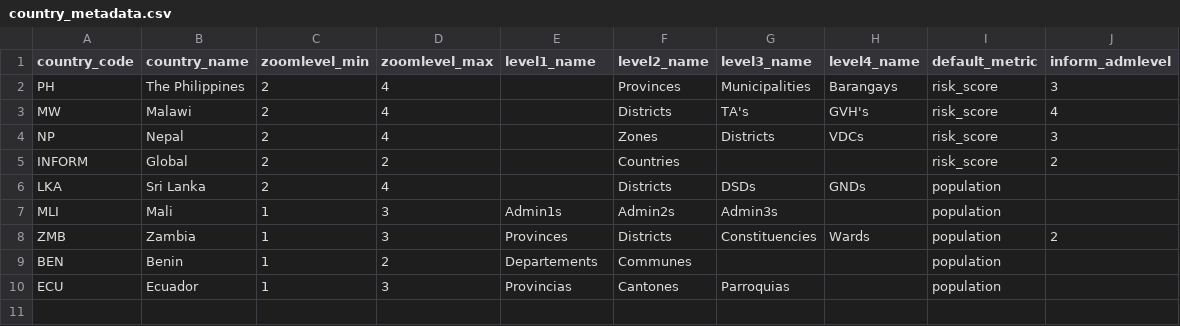
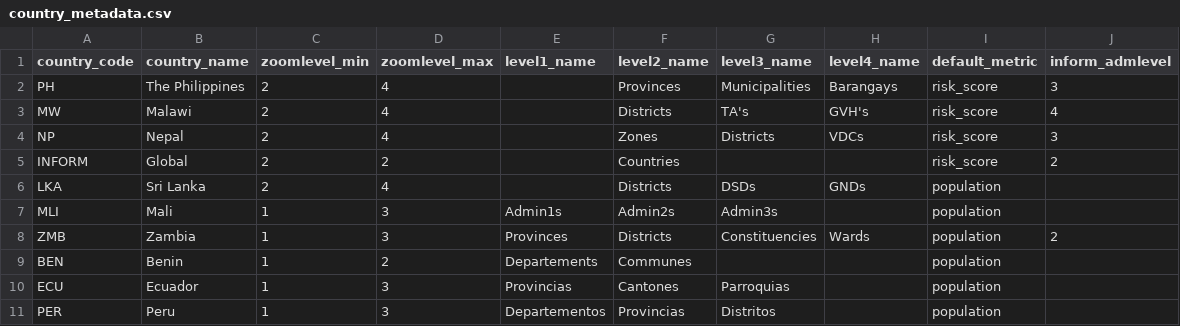
Before and after one commit to rodekruis/CommunityRisk, a CSV file: data/public/country_metadata.csv, drawn as a sheet.

```diff
--- a/data/public/country_metadata.csv
+++ b/data/public/country_metadata.csv
@@ -10 +10,2 @@ BEN;Benin;1;2;Departements;Communes;;;population;
 ECU;Ecuador;1;3;Provincias;Cantones;Parroquias;;population;
+PER;Peru;1;3;Departementos;Provincias;Distritos;;population;
```
Also changed, not shown: data/public/metadata_prototype.csv, 5 other files.
